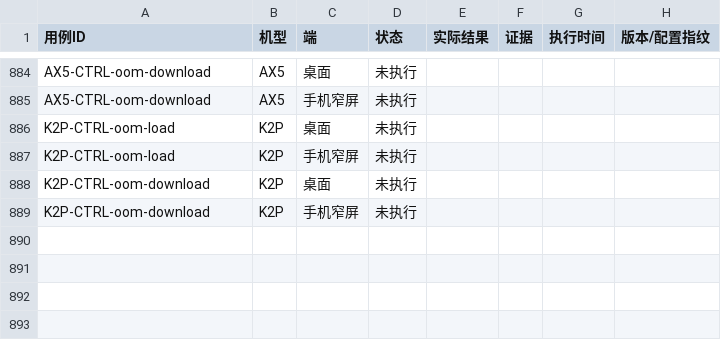
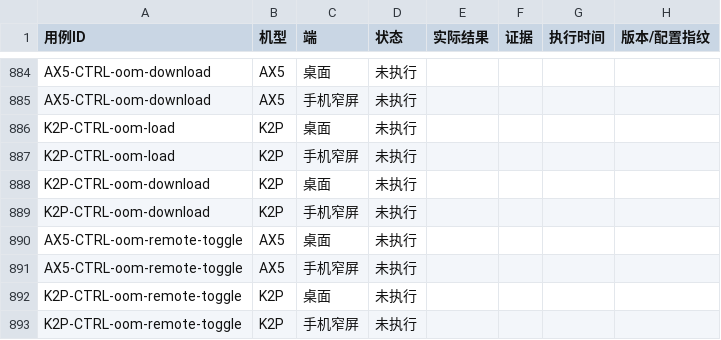
Before and after one commit to wcbspp/ShellCrash-Router-Panel, a CSV file: docs/CONTROL_TEST_RESULTS.csv, drawn as a sheet; only a part is shown, gaps mark what is left out.

```diff
--- a/docs/CONTROL_TEST_RESULTS.csv
+++ b/docs/CONTROL_TEST_RESULTS.csv
@@ -889 +889,5 @@ K2P-CTRL-oom-download,K2P,桌面,未执行,,,,
 K2P-CTRL-oom-download,K2P,手机窄屏,未执行,,,,
+AX5-CTRL-oom-remote-toggle,AX5,桌面,未执行,,,,
+AX5-CTRL-oom-remote-toggle,AX5,手机窄屏,未执行,,,,
+K2P-CTRL-oom-remote-toggle,K2P,桌面,未执行,,,,
+K2P-CTRL-oom-remote-toggle,K2P,手机窄屏,未执行,,,,
```
Also changed, not shown: docs/CONTROL_TEST_CASES.csv, 28 other files.
